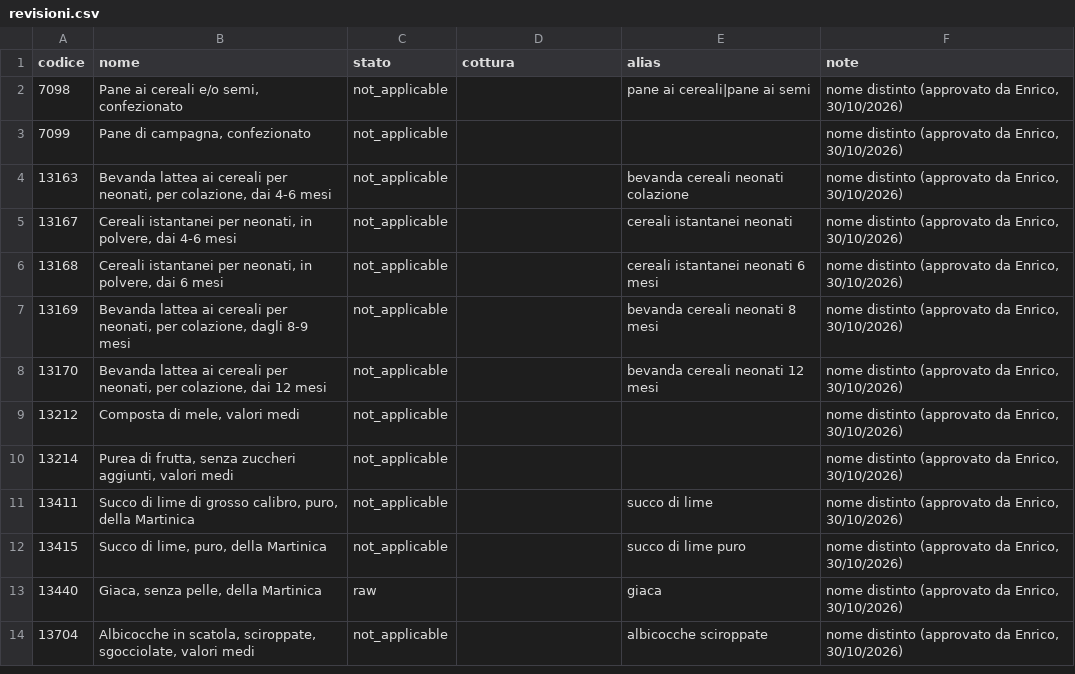
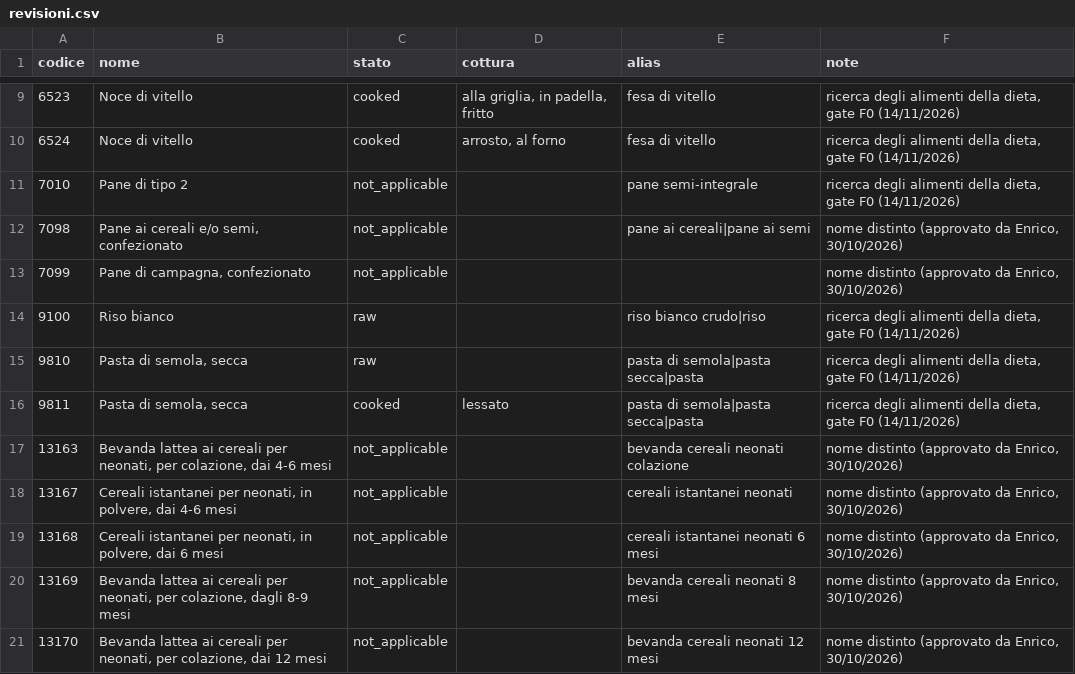
Before and after one commit to Enric0-Balb0/tara, a CSV file: pipelines/catalog/data/revisioni.csv, drawn as a sheet; only a part is shown, gaps mark what is left out; the shorter side is filled out with more unchanged rows; the diff covers the shown part only; the diff names each change by its address in the sheet, - before the commit and + after, or states it on an @@ line.

Commit message:
feat(catalog): find everyday diet foods by the names people type
Add search aliases for plurals and common names (uova, petto di
tacchino, carne macinata, patate dolci, olio d'oliva, noci), put the
staple first for pasta, riso and salmone, and fix two wrong aliases:
skin-on chicken breast answered to petto di pollo and type 2 bread
to pane integrale.

```diff
--- a/pipelines/catalog/data/revisioni.csv
+++ b/pipelines/catalog/data/revisioni.csv
+row 9: 6523 | Noce di vitello | cooked | alla griglia, in padella, fritto | fesa di vitello | ricerca degli alimenti della dieta, gate F0 (14/11/2026)
+row 10: 6524 | Noce di vitello | cooked | arrosto, al forno | fesa di vitello | ricerca degli alimenti della dieta, gate F0 (14/11/2026)
+row 11: 7010 | Pane di tipo 2 | not_applicable |  | pane semi-integrale | ricerca degli alimenti della dieta, gate F0 (14/11/2026)
+row 14: 9100 | Riso bianco | raw |  | riso bianco crudo|riso | ricerca degli alimenti della dieta, gate F0 (14/11/2026)
+row 15: 9810 | Pasta di semola, secca | raw |  | pasta di semola|pasta secca|pasta | ricerca degli alimenti della dieta, gate F0 (14/11/2026)
+row 16: 9811 | Pasta di semola, secca | cooked | lessato | pasta di semola|pasta secca|pasta | ricerca degli alimenti della dieta, gate F0 (14/11/2026)
```
Also changed, not shown: 16 added rows elsewhere in this file.
